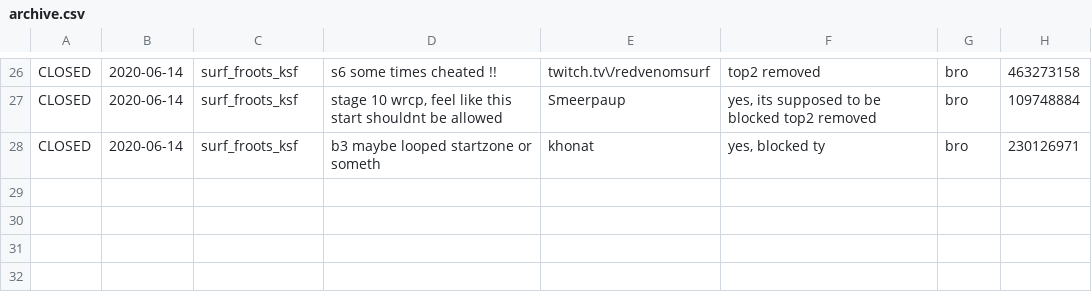
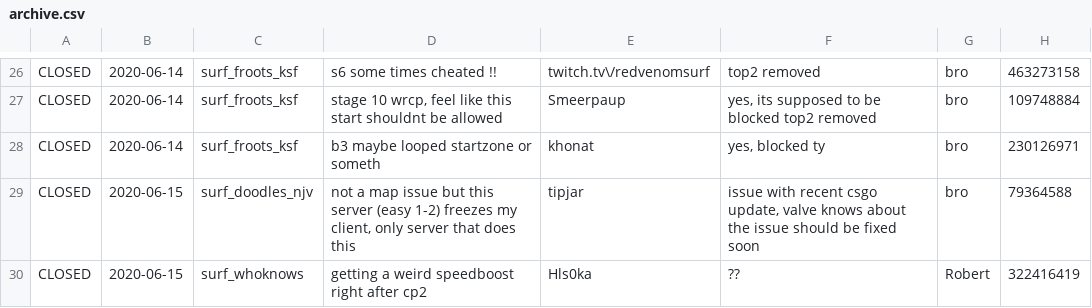
Before and after one commit to Kakalinn/sh-report-archive, a CSV file: archive.csv, drawn as a sheet; only a part is shown, gaps mark what is left out; the diff names each change by its address in the sheet, - before the commit and + after, or states it on an @@ line.

```diff
--- a/archive.csv
+++ b/archive.csv
+row 29: CLOSED | 2020-06-15 | surf_doodles_njv | not a map issue but this server (easy 1-2) freezes my client, only server that does this | tipjar | issue with recent csgo update, valve knows about the issue should be fixed soon | bro | 79364588
+row 30: CLOSED | 2020-06-15 | surf_whoknows | getting a weird speedboost right after cp2 | Hls0ka | ?? | Robert | 322416419
```
Also changed, not shown: 1 other file.
